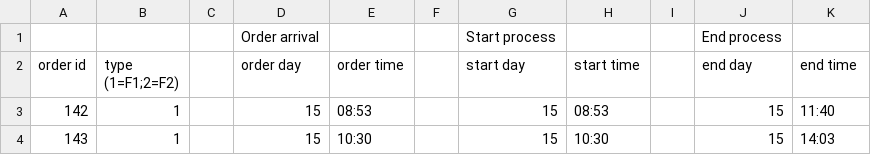
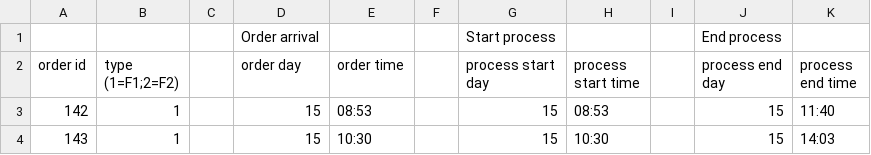
Before and after one commit to Jarnovt/Case2Group7, a CSV file: case3Data.csv, drawn as a sheet; only a part is shown.

Commit message:
Update case3Data.csv

```diff
--- a/case3Data.csv
+++ b/case3Data.csv
@@ -1,3 +1,3 @@
 ;;;Order arrival;;;Start process;;;End process;
-order id;"type (1=F1;2=F2)";;order day;order time;;start day;start time;;end day;end time
+order id;"type (1=F1;2=F2)";;order day;order time;;process start day;process start time;;process end day;process end time
 142;1;;15;08:53;;15;08:53;;15;11:40
```
